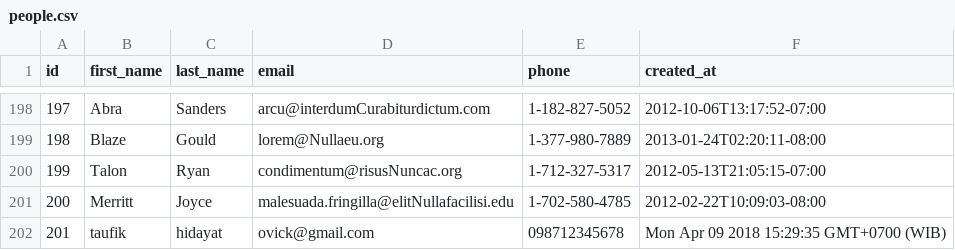
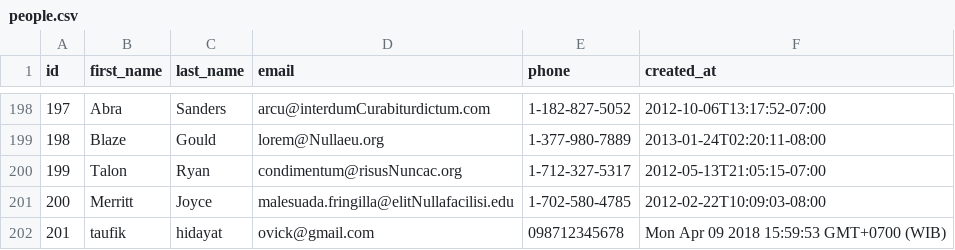
Before and after one commit to red-fox-2018/parsing-data-1, a CSV file: people.csv, drawn as a sheet; only a part is shown, gaps mark what is left out.

```diff
--- a/people.csv
+++ b/people.csv
@@ -201,2 +201,2 @@ id,first_name,last_name,email,phone,created_at
 200,Merritt,Joyce,malesuada.fringilla@elitNullafacilisi.edu,1-702-580-4785,2012-02-22T10:09:03-08:00
-201,taufik,hidayat,ovick@gmail.com,098712345678,Mon Apr 09 2018 15:29:35 GMT+0700 (WIB)
+201,taufik,hidayat,ovick@gmail.com,098712345678,Mon Apr 09 2018 15:59:53 GMT+0700 (WIB)
```
Also changed, not shown: 1 other file.
